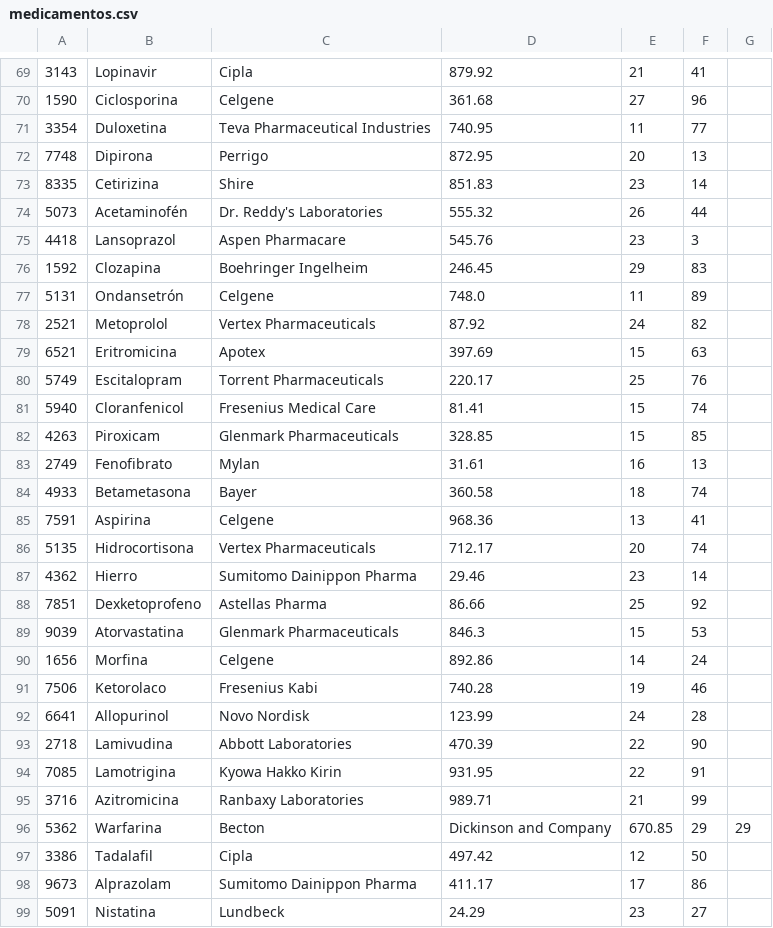
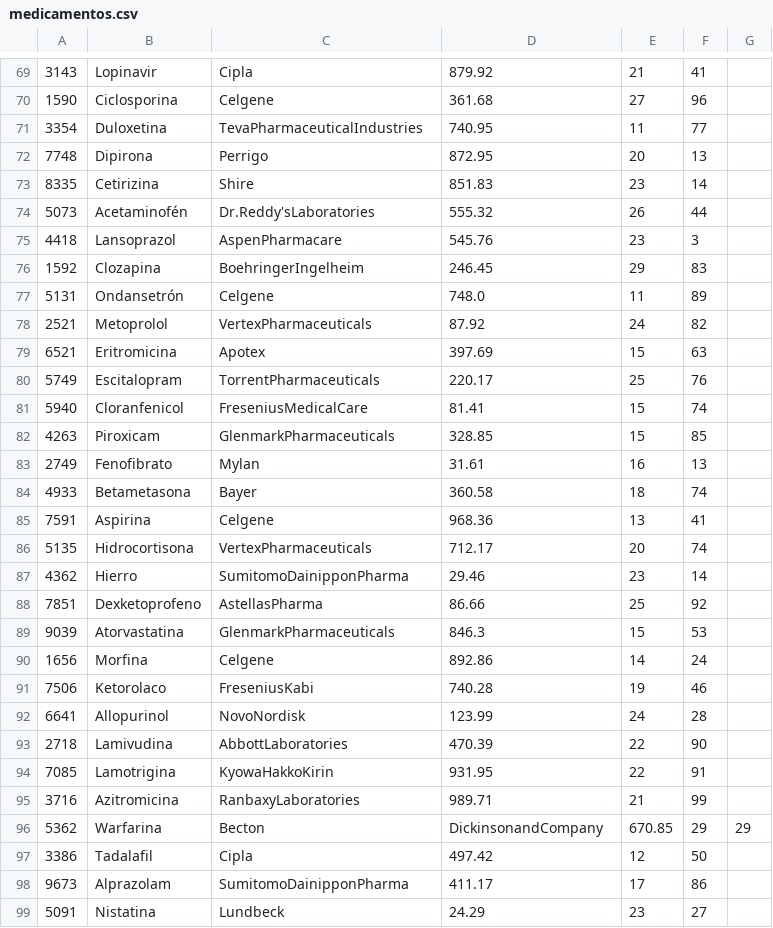
Before and after one commit to iisabellaromero/ClinicaBasedeDatos, a CSV file: tablas_tuplas/medicamentos/medicamentos.csv, drawn as a sheet; only a part is shown, gaps mark what is left out; the diff covers the shown part only.

Commit message:
tablas listas

```diff
--- a/tablas_tuplas/medicamentos/medicamentos.csv
+++ b/tablas_tuplas/medicamentos/medicamentos.csv
@@ -71 +71 @@
-3354, Duloxetina, Teva Pharmaceutical Industries, 740.95, 11, 77
+3354,Duloxetina,TevaPharmaceuticalIndustries,740.95,11,77
@@ -74,3 +74,3 @@
-5073, Acetaminofén, Dr. Reddy's Laboratories, 555.32, 26, 44
-4418, Lansoprazol, Aspen Pharmacare, 545.76, 23, 3
-1592, Clozapina, Boehringer Ingelheim, 246.45, 29, 83
+5073,Acetaminofén,Dr.Reddy'sLaboratories,555.32,26,44
+4418,Lansoprazol,AspenPharmacare,545.76,23,3
+1592,Clozapina,BoehringerIngelheim,246.45,29,83
@@ -78 +78 @@
-2521, Metoprolol, Vertex Pharmaceuticals, 87.92, 24, 82
+2521,Metoprolol,VertexPharmaceuticals,87.92,24,82
@@ -80,3 +80,3 @@
-5749, Escitalopram, Torrent Pharmaceuticals, 220.17, 25, 76
-5940, Cloranfenicol, Fresenius Medical Care, 81.41, 15, 74
-4263, Piroxicam, Glenmark Pharmaceuticals, 328.85, 15, 85
+5749,Escitalopram,TorrentPharmaceuticals,220.17,25,76
+5940,Cloranfenicol,FreseniusMedicalCare,81.41,15,74
+4263,Piroxicam,GlenmarkPharmaceuticals,328.85,15,85
@@ -86,4 +86,4 @@
-5135, Hidrocortisona, Vertex Pharmaceuticals, 712.17, 20, 74
-4362, Hierro, Sumitomo Dainippon Pharma, 29.46, 23, 14
-7851, Dexketoprofeno, Astellas Pharma, 86.66, 25, 92
-9039, Atorvastatina, Glenmark Pharmaceuticals, 846.3, 15, 53
+5135,Hidrocortisona,VertexPharmaceuticals,712.17,20,74
+4362,Hierro,SumitomoDainipponPharma,29.46,23,14
+7851,Dexketoprofeno,AstellasPharma,86.66,25,92
+9039,Atorvastatina,GlenmarkPharmaceuticals,846.3,15,53
@@ -91,6 +91,6 @@
-7506, Ketorolaco, Fresenius Kabi, 740.28, 19, 46
-6641, Allopurinol, Novo Nordisk, 123.99, 24, 28
-2718, Lamivudina, Abbott Laboratories, 470.39, 22, 90
-7085, Lamotrigina, Kyowa Hakko Kirin, 931.95, 22, 91
-3716, Azitromicina, Ranbaxy Laboratories, 989.71, 21, 99
-5362, Warfarina, Becton, Dickinson and Company, 670.85, 29, 29
+7506,Ketorolaco,FreseniusKabi,740.28,19,46
+6641,Allopurinol,NovoNordisk,123.99,24,28
+2718,Lamivudina,AbbottLaboratories,470.39,22,90
+7085,Lamotrigina,KyowaHakkoKirin,931.95,22,91
+3716,Azitromicina,RanbaxyLaboratories,989.71,21,99
+5362,Warfarina,Becton,DickinsonandCompany,670.85,29,29
@@ -98 +98 @@
-9673, Alprazolam, Sumitomo Dainippon Pharma, 411.17, 17, 86
+9673,Alprazolam,SumitomoDainipponPharma,411.17,17,86
```
Also changed, not shown: 76 edited cells elsewhere in this file, tablas_tuplas/citas/cita.csv, tablas_tuplas/empleados/doctores/doctores.csv, 15 other files.
